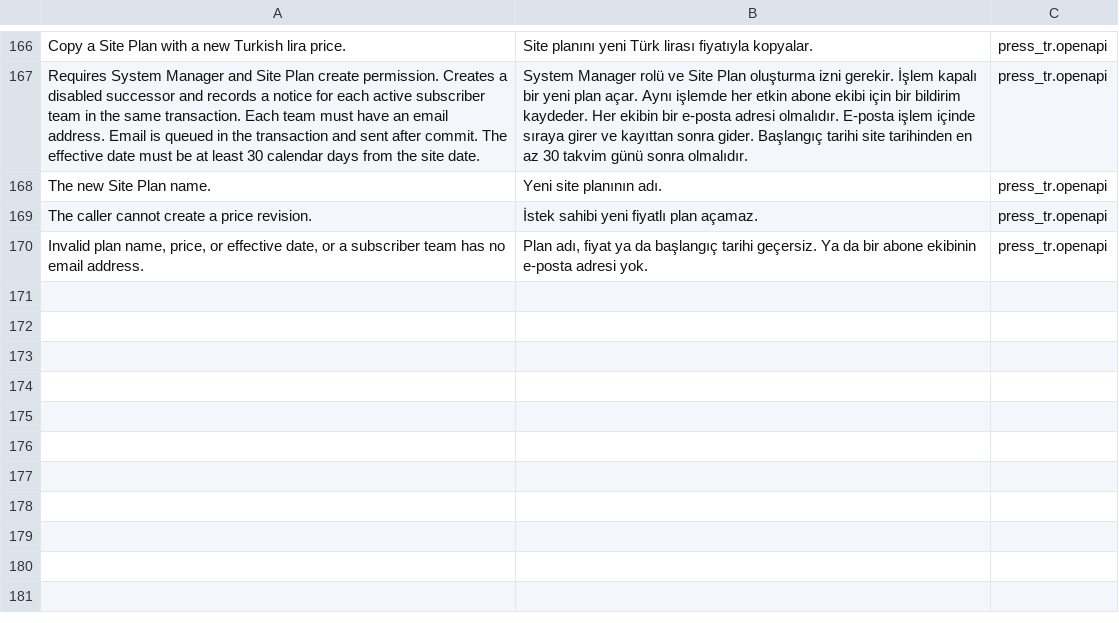
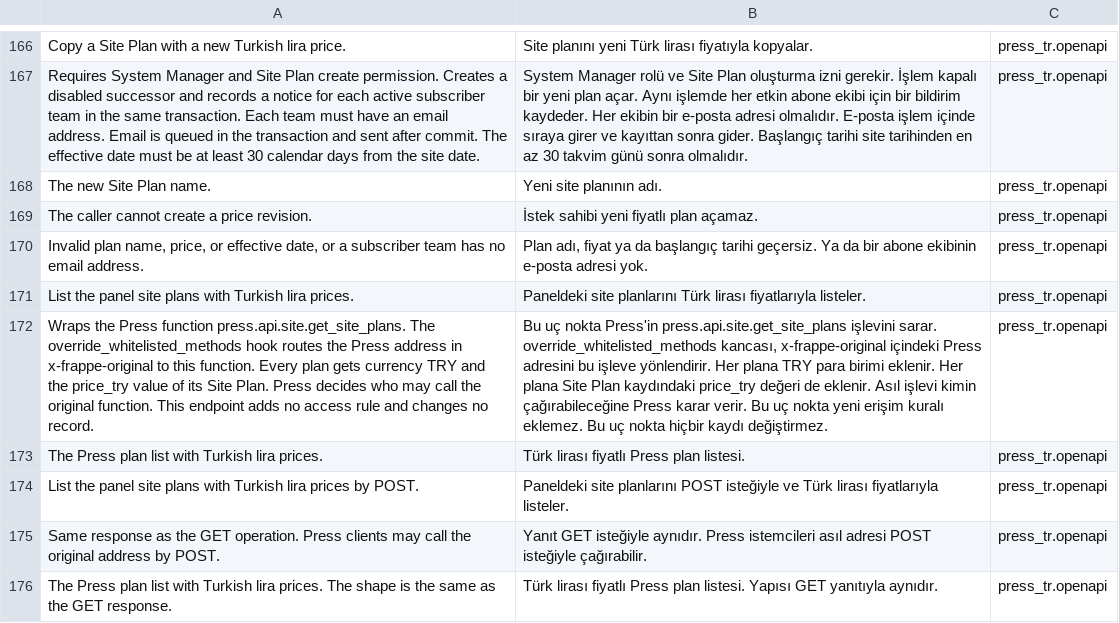
Before and after one commit to metafrappe/backend, a CSV file: apps/press_tr/press_tr/translations/tr.csv, drawn as a sheet; only a part is shown, gaps mark what is left out; the diff names each change by its address in the sheet, - before the commit and + after, or states it on an @@ line.

Commit message:
Pricing: queue price emails in the transaction, Turkish OpenAPI text, query comments (AJA-136)

```diff
--- a/apps/press_tr/press_tr/translations/tr.csv
+++ b/apps/press_tr/press_tr/translations/tr.csv
+row 171: List the panel site plans with Turkish lira prices. | Paneldeki site planlarını Türk lirası fiyatlarıyla listeler. | press_tr.openapi
+row 172: Wraps the Press function press.api.site.get_site_plans. The override_whitelisted_methods hook routes the Press address in x-frappe-original to this function. Every plan gets currency TRY and the price_try value of its Site Plan. Press decides who may call the original function. This endpoint adds no access rule and changes no record. | Bu uç nokta Press'in press.api.site.get_site_plans işlevini sarar. override_whitelisted_methods kancası, x-frappe-original içindeki Press adresini bu işleve yönlendirir. Her plana TRY para birimi eklenir. Her plana Site Plan kaydındaki price_try değeri de eklenir. Asıl işlevi kimin çağırabileceğine Press karar verir. Bu uç nokta yeni erişim kuralı eklemez. Bu uç nokta hiçbir kaydı değiştirmez. | press_tr.openapi
+row 173: The Press plan list with Turkish lira prices. | Türk lirası fiyatlı Press plan listesi. | press_tr.openapi
+row 174: List the panel site plans with Turkish lira prices by POST. | Paneldeki site planlarını POST isteğiyle ve Türk lirası fiyatlarıyla listeler. | press_tr.openapi
+row 175: Same response as the GET operation. Press clients may call the original address by POST. | Yanıt GET isteğiyle aynıdır. Press istemcileri asıl adresi POST isteğiyle çağırabilir. | press_tr.openapi
+row 176: The Press plan list with Turkish lira prices. The shape is the same as the GET response. | Türk lirası fiyatlı Press plan listesi. Yapısı GET yanıtıyla aynıdır. | press_tr.openapi
```
Also changed, not shown: 2 other files.
